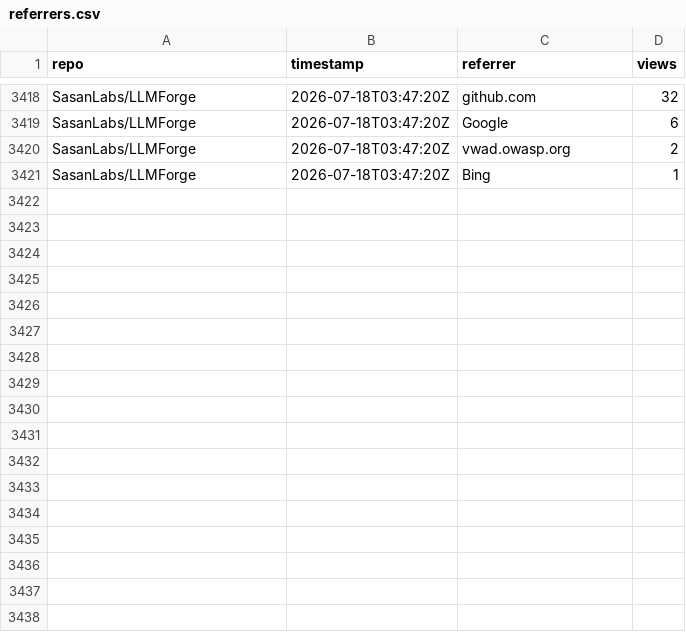
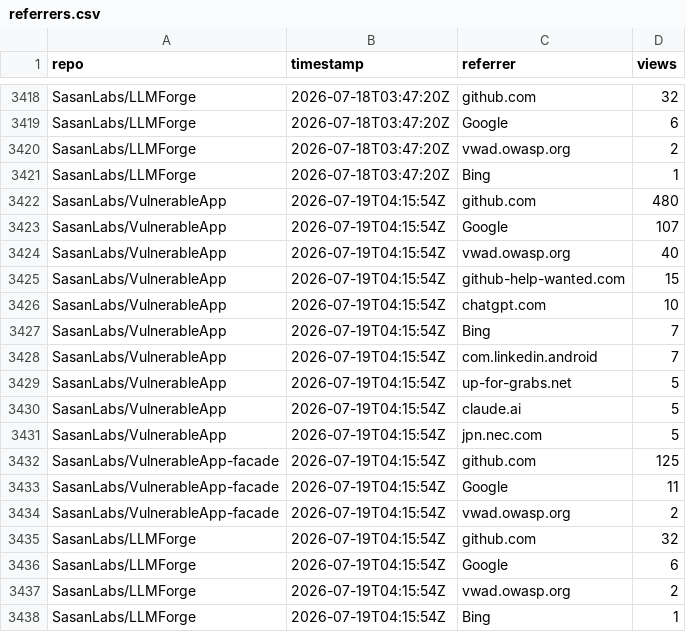
Before and after one commit to SasanLabs/VulnerableApp, a CSV file: metrics/referrers.csv, drawn as a sheet; only a part is shown, gaps mark what is left out.

Commit message:
Update multi-repo traffic metrics (2026-07-19T04:16:00Z)

```diff
--- a/metrics/referrers.csv
+++ b/metrics/referrers.csv
@@ -3421 +3421,18 @@ SasanLabs/LLMForge,2026-07-18T03:47:20Z,vwad.owasp.org,2
 SasanLabs/LLMForge,2026-07-18T03:47:20Z,Bing,1
+SasanLabs/VulnerableApp,2026-07-19T04:15:54Z,github.com,480
+SasanLabs/VulnerableApp,2026-07-19T04:15:54Z,Google,107
+SasanLabs/VulnerableApp,2026-07-19T04:15:54Z,vwad.owasp.org,40
+SasanLabs/VulnerableApp,2026-07-19T04:15:54Z,github-help-wanted.com,15
+SasanLabs/VulnerableApp,2026-07-19T04:15:54Z,chatgpt.com,10
+SasanLabs/VulnerableApp,2026-07-19T04:15:54Z,Bing,7
+SasanLabs/VulnerableApp,2026-07-19T04:15:54Z,com.linkedin.android,7
+SasanLabs/VulnerableApp,2026-07-19T04:15:54Z,up-for-grabs.net,5
+SasanLabs/VulnerableApp,2026-07-19T04:15:54Z,claude.ai,5
+SasanLabs/VulnerableApp,2026-07-19T04:15:54Z,jpn.nec.com,5
+SasanLabs/VulnerableApp-facade,2026-07-19T04:15:54Z,github.com,125
+SasanLabs/VulnerableApp-facade,2026-07-19T04:15:54Z,Google,11
+SasanLabs/VulnerableApp-facade,2026-07-19T04:15:54Z,vwad.owasp.org,2
+SasanLabs/LLMForge,2026-07-19T04:15:54Z,github.com,32
+SasanLabs/LLMForge,2026-07-19T04:15:54Z,Google,6
+SasanLabs/LLMForge,2026-07-19T04:15:54Z,vwad.owasp.org,2
+SasanLabs/LLMForge,2026-07-19T04:15:54Z,Bing,1
```
Also changed, not shown: metrics/docker.csv, metrics/traffic.csv.
